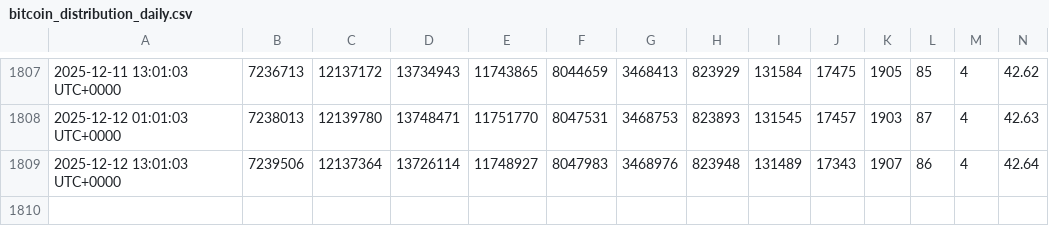
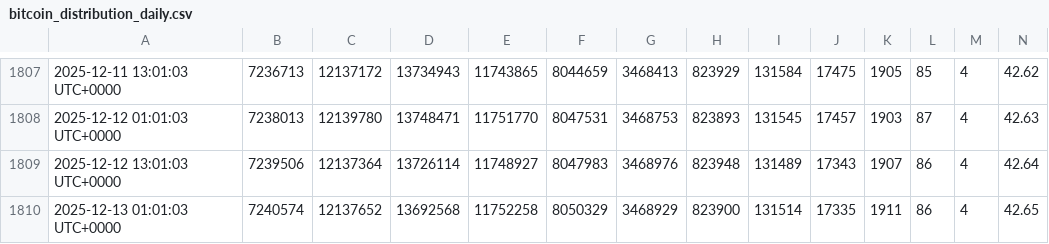
Before and after one commit to ddr5ecc/crypto, a CSV file: bitcoin_distribution_daily.csv, drawn as a sheet; only a part is shown, gaps mark what is left out; rows hold the shown columns only; the diff names each change by its address in the sheet, - before the commit and + after, or states it on an @@ line.

```diff
--- a/bitcoin_distribution_daily.csv
+++ b/bitcoin_distribution_daily.csv
+row 1810: 2025-12-13 01:01:03 UTC+0000 | 7240574 | 12137652 | 13692568 | 11752258 | 8050329 | 3468929 | 823900 | 131514 | 17335 | 1911 | 86 | 4 | 42.65
```
Also changed, not shown: 1 other file.
